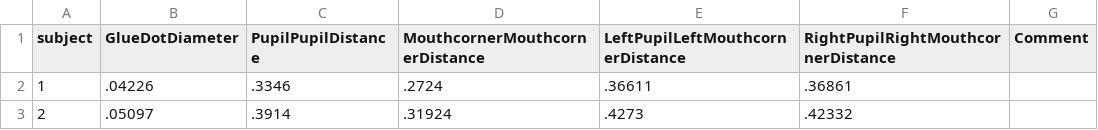
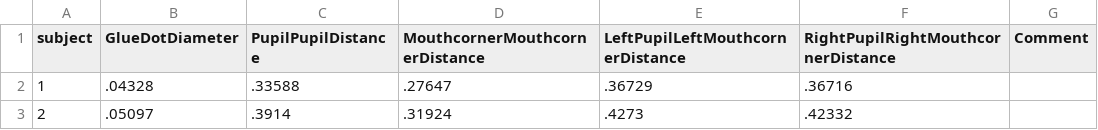
Before and after one commit to axzinker/blenderFace, a CSV file: inst/extdata/Blender_Scalingdata.csv, drawn as a sheet.

```diff
--- a/inst/extdata/Blender_Scalingdata.csv
+++ b/inst/extdata/Blender_Scalingdata.csv
@@ -1,3 +1,3 @@
 subject,GlueDotDiameter,PupilPupilDistance,MouthcornerMouthcornerDistance,LeftPupilLeftMouthcornerDistance,RightPupilRightMouthcornerDistance,Comment
-1,.04226,.3346,.2724,.36611,.36861,
+1,.04328,.33588,.27647,.36729,.36716,
 2,.05097,.3914,.31924,.4273,.42332,
```
Also changed, not shown: inst/extdata/Subject_01.csv, inst/extdata/Subject_02.csv, 27 other files.
